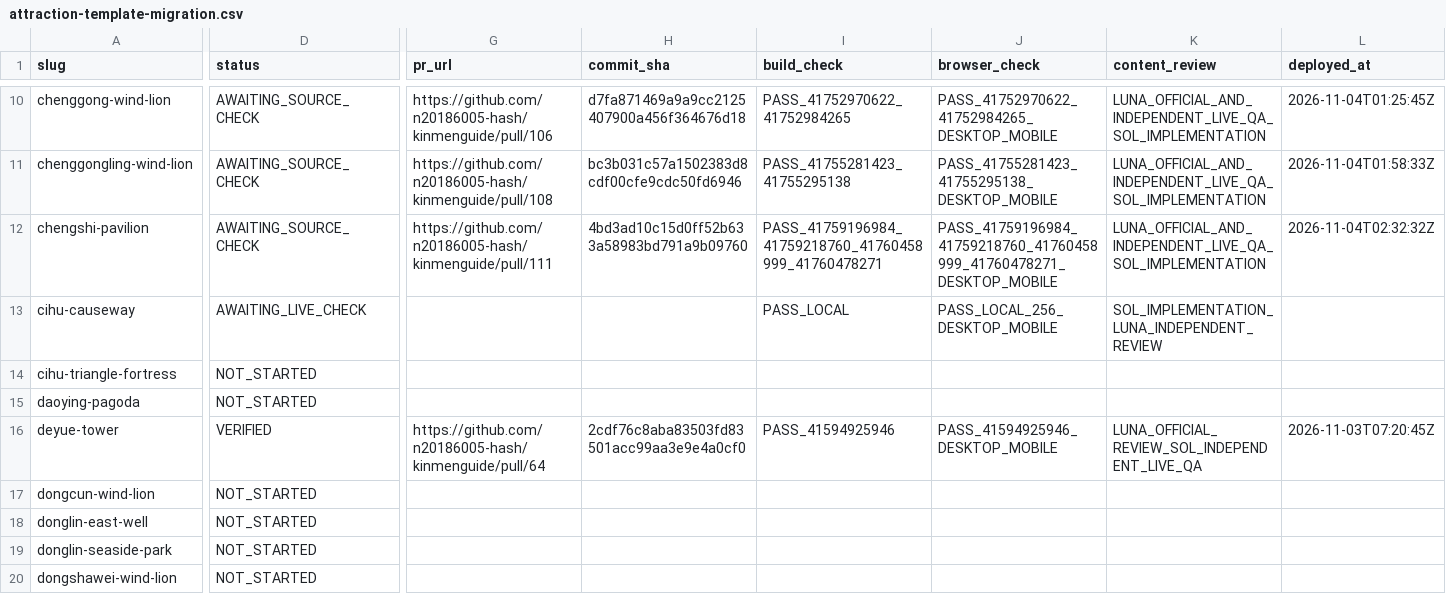
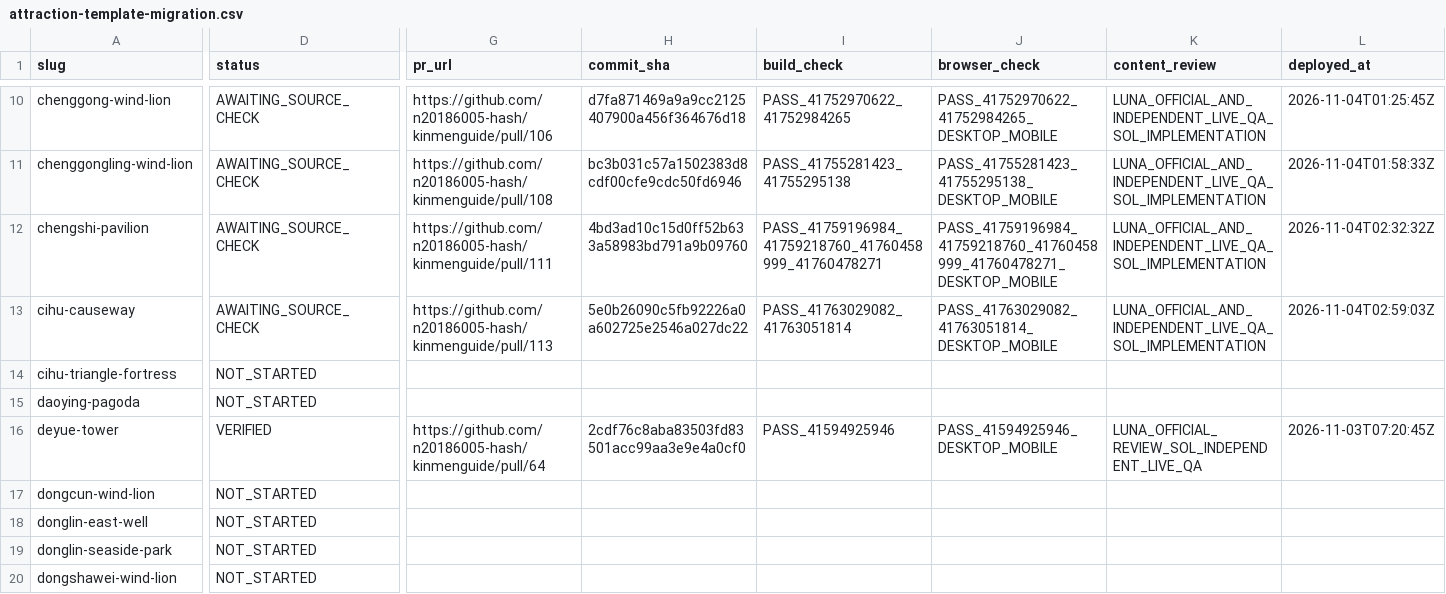
Before and after one commit to n20186005-hash/kinmenguide, a CSV file: docs/attraction-template-migration.csv, drawn as a sheet; only a part is shown, gaps mark what is left out; the diff covers the shown part only; the diff names each change by its address in the sheet, - before the commit and + after, or states it on an @@ line.

Commit message:
Record Cihu Causeway production check and source gaps (#114)

```diff
--- a/docs/attraction-template-migration.csv
+++ b/docs/attraction-template-migration.csv
-D13 (status): AWAITING_LIVE_CHECK
+D13 (status): AWAITING_SOURCE_CHECK
-G13 (pr_url): (empty)
+G13 (pr_url): https://github.com/n20186005-hash/kinmenguide/pull/113
-H13 (commit_sha): (empty)
+H13 (commit_sha): 5e0b26090c5fb92226a0a602725e2546a027dc22
-I13 (build_check): PASS_LOCAL
+I13 (build_check): PASS_41763029082_41763051814
-J13 (browser_check): PASS_LOCAL_256_DESKTOP_MOBILE
+J13 (browser_check): PASS_41763029082_41763051814_DESKTOP_MOBILE
-K13 (content_review): SOL_IMPLEMENTATION_LUNA_INDEPENDENT_REVIEW
+K13 (content_review): LUNA_OFFICIAL_AND_INDEPENDENT_LIVE_QA_SOL_IMPLEMENTATION
-L13 (deployed_at): (empty)
+L13 (deployed_at): 2026-11-04T02:59:03Z
```
Also changed, not shown: 1 edited cell elsewhere in this file.
